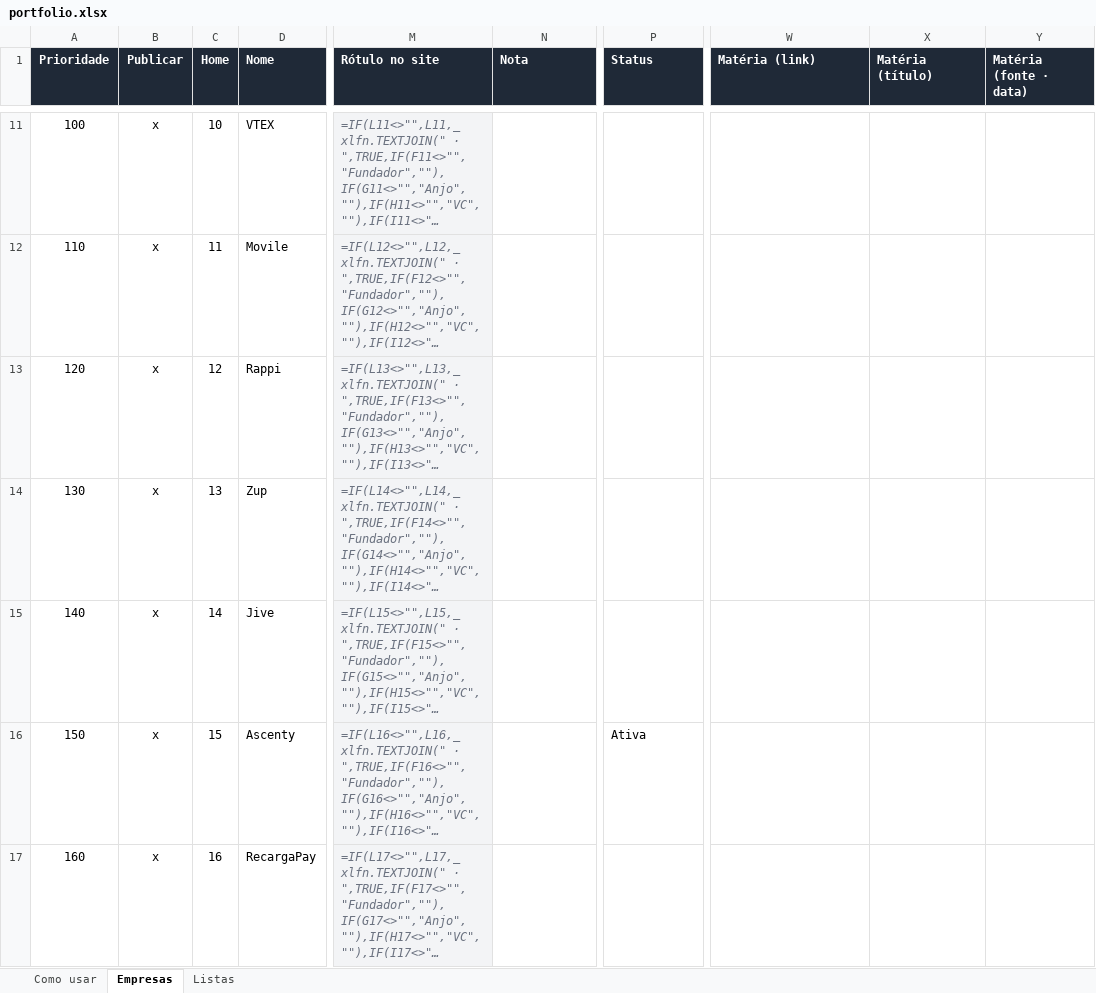
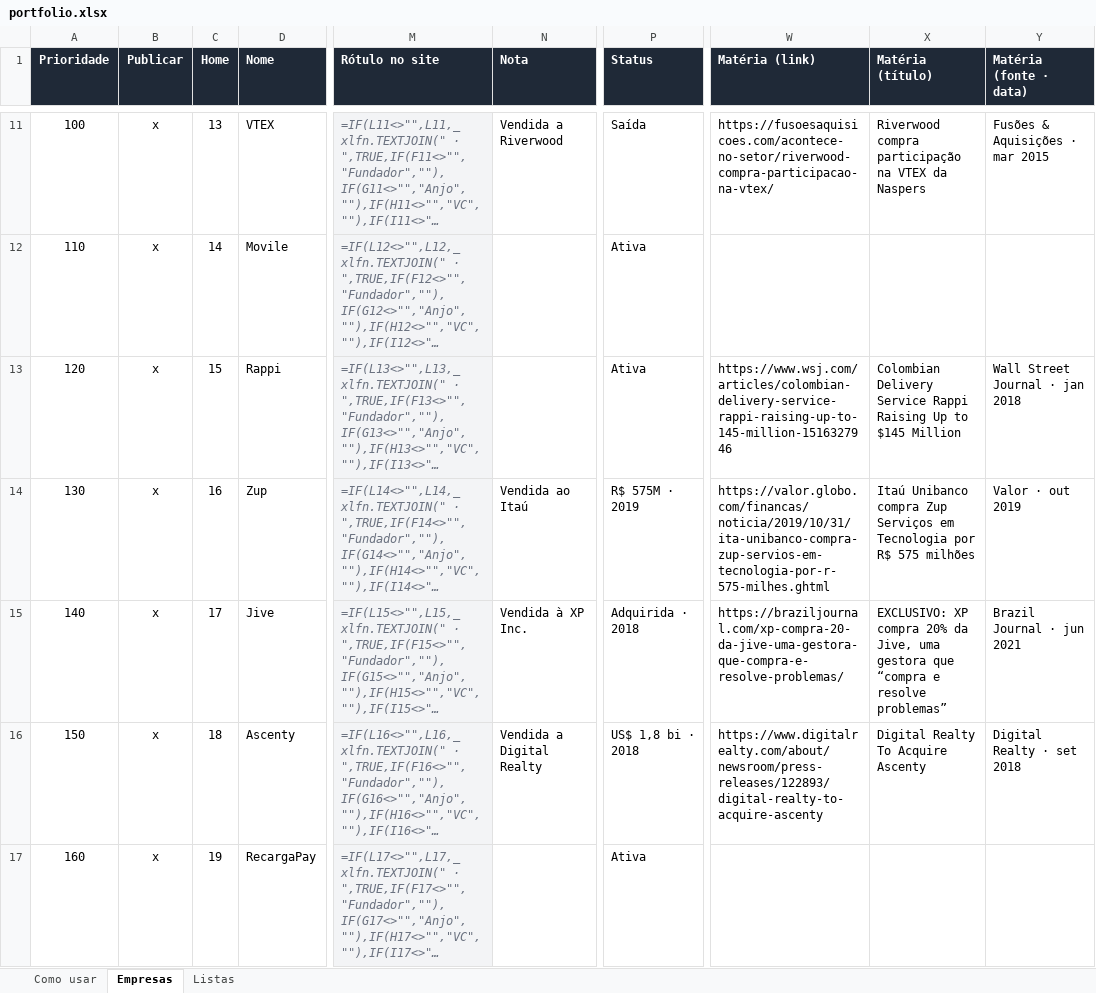
Before and after one commit to romerorodrigues77/romerorodrigues.com, an Excel workbook: data/portfolio.xlsx, sheet Empresas, drawn as a sheet; only a part is shown, gaps mark what is left out; long unchanged cells end in …; values as stored, in another font and other column widths than the file's, no borders; formulas without a stored value are shown as written; the diff covers the shown part only; the diff names each change by its address in the sheet, - before the commit and + after, or states it on an @@ line.

```diff
--- a/data/portfolio.xlsx (sheet Empresas)
+++ b/data/portfolio.xlsx (sheet Empresas)
-C11 (Home): 10
+C11 (Home): 13
-N11 (Nota): (empty)
+N11 (Nota): Vendida a Riverwood
-P11 (Status): (empty)
+P11 (Status): Saída
-W11 (Matéria (link)): (empty)
+W11 (Matéria (link)): https://fusoesaquisicoes.com/acontece-no-setor/riverwood-compra-participacao-na-vtex/
-X11 (Matéria (título)): (empty)
+X11 (Matéria (título)): Riverwood compra participação na VTEX da Naspers
-Y11 (Matéria (fonte · data)): (empty)
+Y11 (Matéria (fonte · data)): Fusões & Aquisições · mar 2015
-C12 (Home): 11
+C12 (Home): 14
-P12:P13 (Status): (empty)
+P12:P13 (Status): Ativa
-C13 (Home): 12
+C13 (Home): 15
-W13 (Matéria (link)): (empty)
+W13 (Matéria (link)): https://www.wsj.com/articles/colombian-delivery-service-rappi-raising-up-to-145-million-1516327946
-X13 (Matéria (título)): (empty)
+X13 (Matéria (título)): Colombian Delivery Service Rappi Raising Up to $145 Million
-Y13 (Matéria (fonte · data)): (empty)
+Y13 (Matéria (fonte · data)): Wall Street Journal · jan 2018
-C14 (Home): 13
+C14 (Home): 16
-N14 (Nota): (empty)
+N14 (Nota): Vendida ao Itaú
-P14 (Status): (empty)
+P14 (Status): R$ 575M · 2019
-W14 (Matéria (link)): (empty)
+W14 (Matéria (link)): https://valor.globo.com/financas/noticia/2019/10/31/ita-unibanco-compra-zup-servios-em-tecnologia-por-r-575-milhes.ghtml
-X14 (Matéria (título)): (empty)
+X14 (Matéria (título)): Itaú Unibanco compra Zup Serviços em Tecnologia por R$ 575 milhões
-Y14 (Matéria (fonte · data)): (empty)
+Y14 (Matéria (fonte · data)): Valor · out 2019
-C15 (Home): 14
+C15 (Home): 17
-N15 (Nota): (empty)
+N15 (Nota): Vendida à XP Inc.
-P15 (Status): (empty)
+P15 (Status): Adquirida · 2018
-W15 (Matéria (link)): (empty)
+W15 (Matéria (link)): https://braziljournal.com/xp-compra-20-da-jive-uma-gestora-que-compra-e-resolve-problemas/
-X15 (Matéria (título)): (empty)
+X15 (Matéria (título)): EXCLUSIVO: XP compra 20% da Jive, uma gestora que “compra e resolve problemas”
-Y15 (Matéria (fonte · data)): (empty)
+Y15 (Matéria (fonte · data)): Brazil Journal · jun 2021
-C16 (Home): 15
+C16 (Home): 18
-N16 (Nota): (empty)
+N16 (Nota): Vendida a Digital Realty
-P16 (Status): Ativa
+P16 (Status): US$ 1,8 bi · 2018
-W16 (Matéria (link)): (empty)
+W16 (Matéria (link)): https://www.digitalrealty.com/about/newsroom/press-releases/122893/digital-realty-to-acquire-ascenty
-X16 (Matéria (título)): (empty)
+X16 (Matéria (título)): Digital Realty To Acquire Ascenty
-Y16 (Matéria (fonte · data)): (empty)
+Y16 (Matéria (fonte · data)): Digital Realty · set 2018
-C17 (Home): 16
+C17 (Home): 19
-P17 (Status): (empty)
+P17 (Status): Ativa
```
Also changed, not shown: 117 edited cells elsewhere in this sheet, 7 other files.
